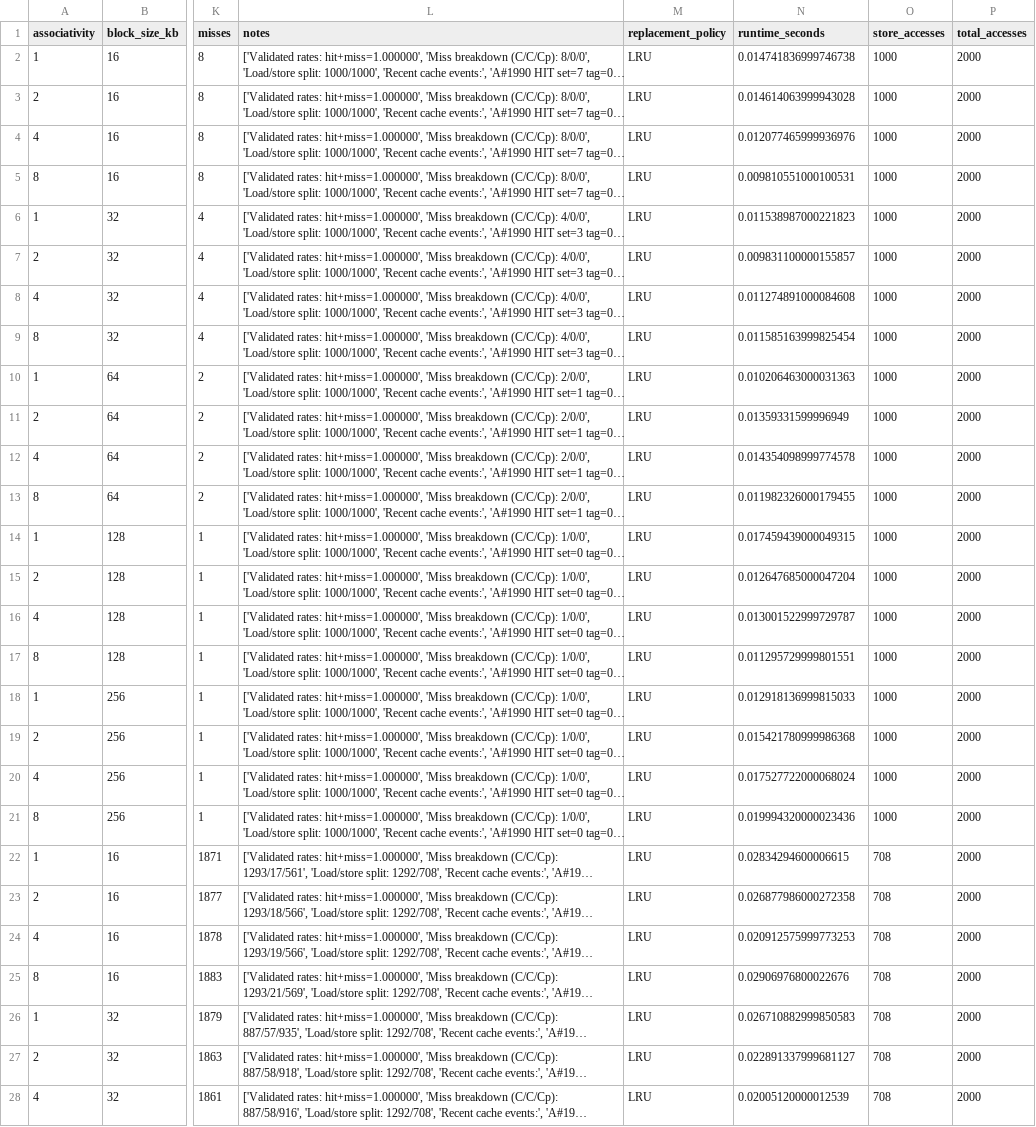
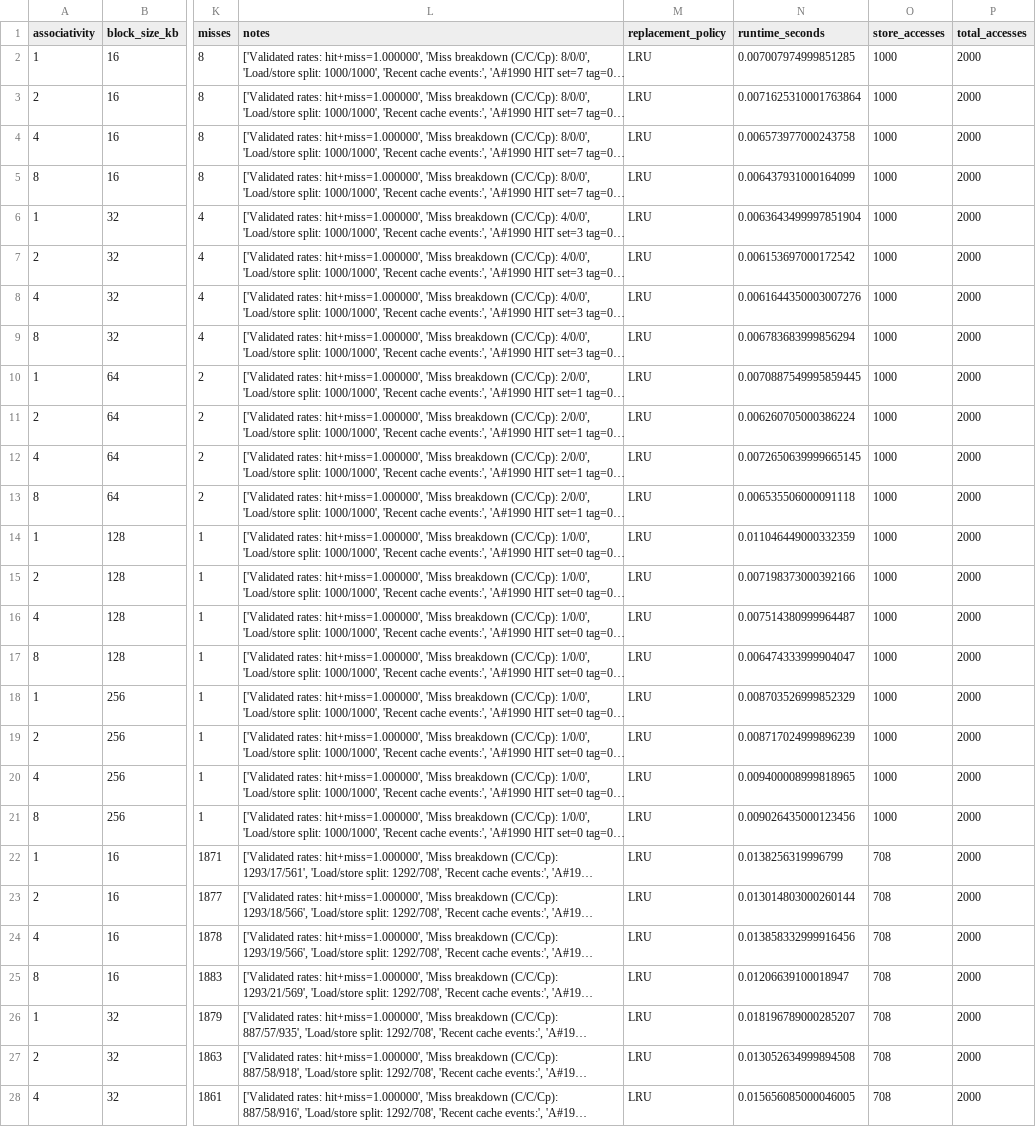
Before and after one commit to Blessymolcharls/CacheAnalysis, a CSV file: results/smoke/cache_results.csv, drawn as a sheet; only a part is shown, gaps mark what is left out; long unchanged cells end in …; the diff covers the shown part only; the diff names each change by its address in the sheet, - before the commit and + after, or states it on an @@ line.

```diff
--- a/results/smoke/cache_results.csv
+++ b/results/smoke/cache_results.csv
-N2 (runtime_seconds): 0.014741836999746738
+N2 (runtime_seconds): 0.007007974999851285
-N3 (runtime_seconds): 0.014614063999943028
+N3 (runtime_seconds): 0.0071625310001763864
-N4 (runtime_seconds): 0.012077465999936976
+N4 (runtime_seconds): 0.006573977000243758
-N5 (runtime_seconds): 0.009810551000100531
+N5 (runtime_seconds): 0.006437931000164099
-N6 (runtime_seconds): 0.011538987000221823
+N6 (runtime_seconds): 0.0063643499997851904
-N7 (runtime_seconds): 0.009831100000155857
+N7 (runtime_seconds): 0.006153697000172542
-N8 (runtime_seconds): 0.011274891000084608
+N8 (runtime_seconds): 0.0061644350003007276
-N9 (runtime_seconds): 0.011585163999825454
+N9 (runtime_seconds): 0.006783683999856294
-N10 (runtime_seconds): 0.010206463000031363
+N10 (runtime_seconds): 0.0070887549995859445
-N11 (runtime_seconds): 0.01359331599996949
+N11 (runtime_seconds): 0.006260705000386224
-N12 (runtime_seconds): 0.014354098999774578
+N12 (runtime_seconds): 0.0072650639999665145
-N13 (runtime_seconds): 0.011982326000179455
+N13 (runtime_seconds): 0.006535506000091118
-N14 (runtime_seconds): 0.017459439000049315
+N14 (runtime_seconds): 0.011046449000332359
-N15 (runtime_seconds): 0.012647685000047204
+N15 (runtime_seconds): 0.007198373000392166
-N16 (runtime_seconds): 0.013001522999729787
+N16 (runtime_seconds): 0.007514380999964487
-N17 (runtime_seconds): 0.011295729999801551
+N17 (runtime_seconds): 0.006474333999904047
-N18 (runtime_seconds): 0.012918136999815033
+N18 (runtime_seconds): 0.008703526999852329
-N19 (runtime_seconds): 0.015421780999986368
+N19 (runtime_seconds): 0.008717024999896239
-N20 (runtime_seconds): 0.017527722000068024
+N20 (runtime_seconds): 0.009400008999818965
-N21 (runtime_seconds): 0.019994320000023436
+N21 (runtime_seconds): 0.009026435000123456
-N22 (runtime_seconds): 0.02834294600006615
+N22 (runtime_seconds): 0.0138256319996799
-N23 (runtime_seconds): 0.026877986000272358
+N23 (runtime_seconds): 0.013014803000260144
-N24 (runtime_seconds): 0.020912575999773253
+N24 (runtime_seconds): 0.013858332999916456
-N25 (runtime_seconds): 0.02906976800022676
+N25 (runtime_seconds): 0.01206639100018947
-N26 (runtime_seconds): 0.026710882999850583
+N26 (runtime_seconds): 0.018196789000285207
-N27 (runtime_seconds): 0.022891337999681127
+N27 (runtime_seconds): 0.013052634999894508
-N28 (runtime_seconds): 0.02005120000012539
+N28 (runtime_seconds): 0.015656085000046005
```
Also changed, not shown: 33 edited cells elsewhere in this file, 12 other files.
